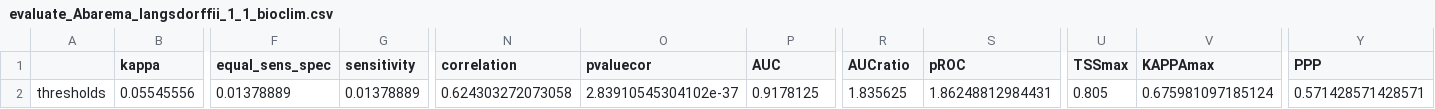
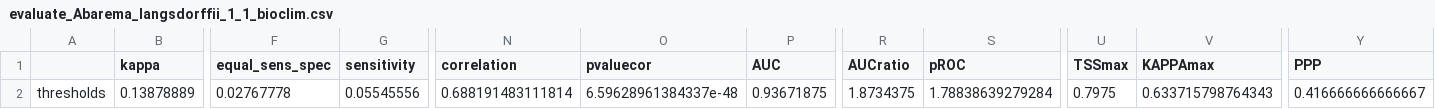
Before and after one commit to Model-R/modleR, a CSV file: docs/reference/models/Abarema_langsdorffii/present/partitions/evaluate_Abarema_langsdorffii_1_1_bioclim.csv, drawn as a sheet; only a part is shown, gaps mark what is left out; the diff covers the shown part only; the diff names each change by its address in the sheet, - before the commit and + after, or states it on an @@ line.

```diff
--- a/docs/reference/models/Abarema_langsdorffii/present/partitions/evaluate_Abarema_langsdorffii_1_1_bioclim.csv
+++ b/docs/reference/models/Abarema_langsdorffii/present/partitions/evaluate_Abarema_langsdorffii_1_1_bioclim.csv
-B2 (kappa): 0.05545556
+B2 (kappa): 0.13878889
-F2 (equal_sens_spec): 0.01378889
+F2 (equal_sens_spec): 0.02767778
-G2 (sensitivity): 0.01378889
+G2 (sensitivity): 0.05545556
-N2 (correlation): 0.624303272073058
+N2 (correlation): 0.688191483111814
-O2 (pvaluecor): 2.83910545304102e-37
+O2 (pvaluecor): 6.59628961384337e-48
-P2 (AUC): 0.9178125
+P2 (AUC): 0.93671875
-R2 (AUCratio): 1.835625
+R2 (AUCratio): 1.8734375
-S2 (pROC): 1.86248812984431
+S2 (pROC): 1.78838639279284
-U2 (TSSmax): 0.805
+U2 (TSSmax): 0.7975
-V2 (KAPPAmax): 0.675981097185124
+V2 (KAPPAmax): 0.633715798764343
-Y2 (PPP): 0.571428571428571
+Y2 (PPP): 0.416666666666667
```
Also changed, not shown: 9 edited cells elsewhere in this file, docs/reference/models/Abarema_langsdorffii/present/data_setup/sdmdata.csv, docs/reference/models/Abarema_langsdorffii/present/final_models/Abarema_langsdorffii_final_statistics.csv, 55 other files.
